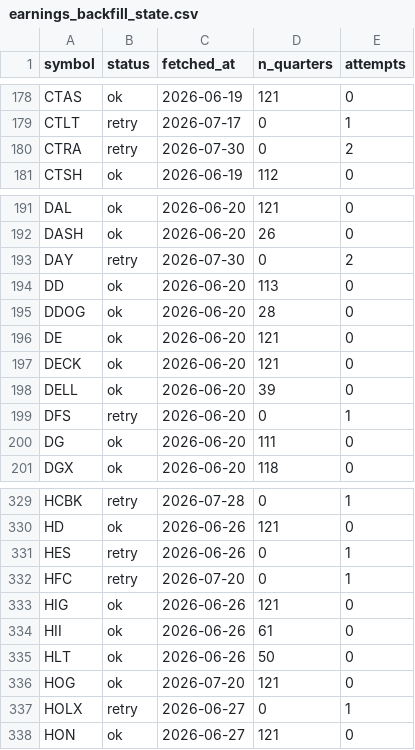
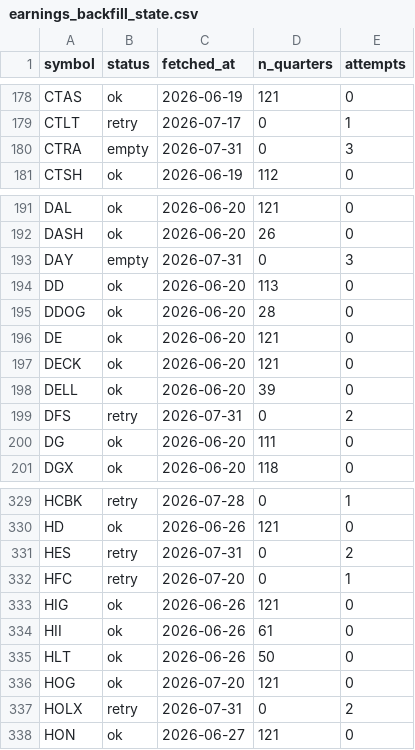
Before and after one commit to lithin45/swing-trading-usa, a CSV file: data/earnings_backfill_state.csv, drawn as a sheet; only a part is shown, gaps mark what is left out; the diff covers the shown part only.

```diff
--- a/data/earnings_backfill_state.csv
+++ b/data/earnings_backfill_state.csv
@@ -179,3 +179,3 @@ CTAS,ok,2026-06-19,121,0
 CTLT,retry,2026-07-17,0,1
-CTRA,retry,2026-07-30,0,2
+CTRA,empty,2026-07-31,0,3
 CTSH,ok,2026-06-19,112,0
@@ -192,3 +192,3 @@ DAL,ok,2026-06-20,121,0
 DASH,ok,2026-06-20,26,0
-DAY,retry,2026-07-30,0,2
+DAY,empty,2026-07-31,0,3
 DD,ok,2026-06-20,113,0
@@ -198,3 +198,3 @@ DECK,ok,2026-06-20,121,0
 DELL,ok,2026-06-20,39,0
-DFS,retry,2026-06-20,0,1
+DFS,retry,2026-07-31,0,2
 DG,ok,2026-06-20,111,0
@@ -330,3 +330,3 @@ HCBK,retry,2026-07-28,0,1
 HD,ok,2026-06-26,121,0
-HES,retry,2026-06-26,0,1
+HES,retry,2026-07-31,0,2
 HFC,retry,2026-07-20,0,1
@@ -336,3 +336,3 @@ HLT,ok,2026-06-26,50,0
 HOG,ok,2026-07-20,121,0
-HOLX,retry,2026-06-27,0,1
+HOLX,retry,2026-07-31,0,2
 HON,ok,2026-06-27,121,0
```
Also changed, not shown: 26 edited cells elsewhere in this file, data/earnings_dates.csv.
